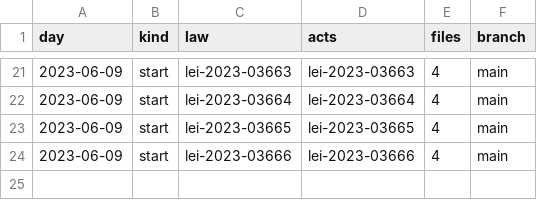
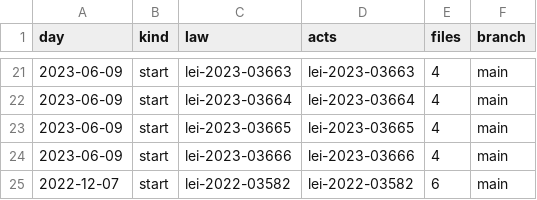
Before and after one commit to lexifina/brazil-santa-cruz-do-capibaribe-city-law, a CSV file: data/commits.csv, drawn as a sheet; only a part is shown, gaps mark what is left out.

Commit message:
Documentation, tables, tools and REPRODUCE.md
Appended 1 commits to 05d6be87c698; corpus sha256 b5fcd418e7dbc46bfe73cadee26f581c732ca972e7d90c329e4f08252e1d4f29, data retrieved 2026-11-06.

```diff
--- a/data/commits.csv
+++ b/data/commits.csv
@@ -24 +24,2 @@ day,kind,law,acts,files,branch
 2023-06-09,start,lei-2023-03666,lei-2023-03666,4,main
+2022-12-07,start,lei-2022-03582,lei-2022-03582,6,main
```
Also changed, not shown: data/laws.csv, 5 other files.
